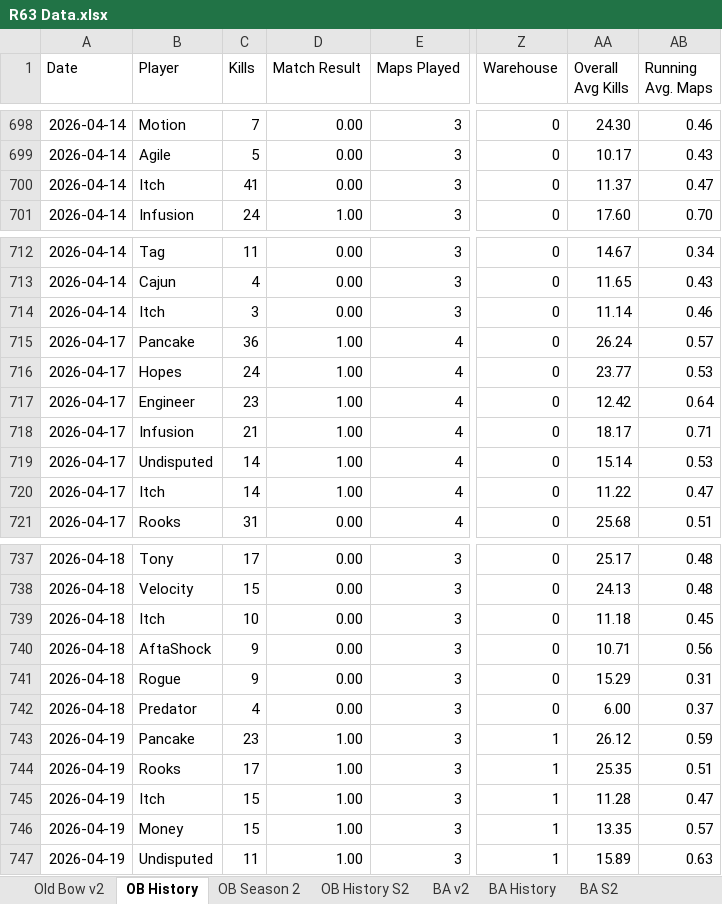
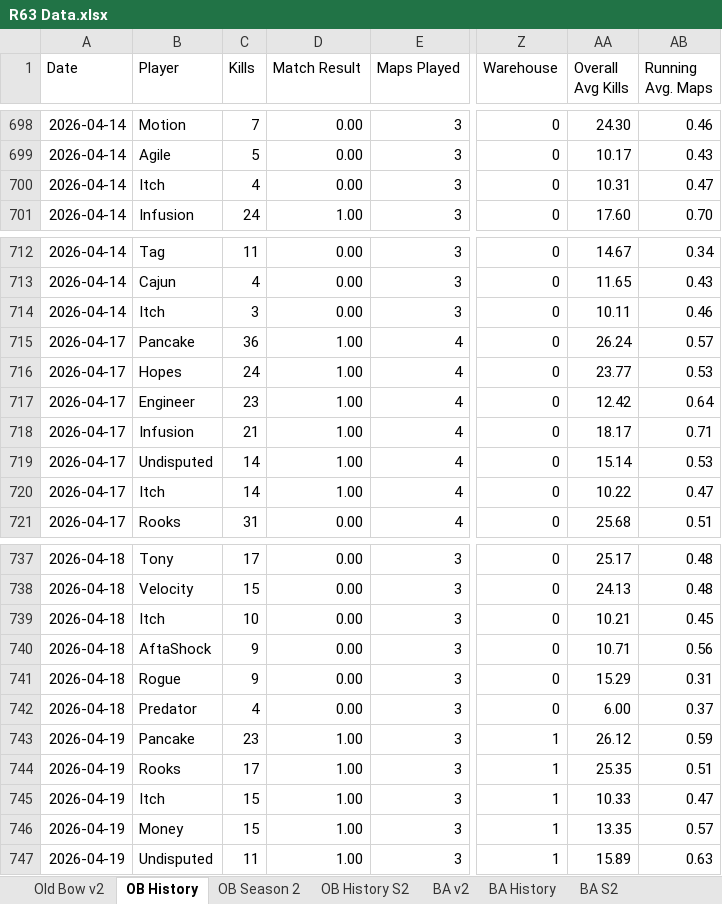
Before and after one commit to brettjmiller8-cpu/r63-stats, an Excel workbook: R63 Data.xlsx, sheet OB History, drawn as a sheet; only a part is shown, gaps mark what is left out; values as stored, in another font and other column widths than the file's, no borders; the diff covers the shown part only; the diff names each change by its address in the sheet, - before the commit and + after, or states it on an @@ line.

```diff
--- a/R63 Data.xlsx (sheet OB History)
+++ b/R63 Data.xlsx (sheet OB History)
-C700 (Kills): 41
+C700 (Kills): 4
-AA700 (Overall Avg Kills): 11.37
+AA700 (Overall Avg Kills): 10.31
-AA714 (Overall Avg Kills): 11.14
+AA714 (Overall Avg Kills): 10.11
-AA720 (Overall Avg Kills): 11.22
+AA720 (Overall Avg Kills): 10.22
-AA739 (Overall Avg Kills): 11.18
+AA739 (Overall Avg Kills): 10.21
-AA745 (Overall Avg Kills): 11.28
+AA745 (Overall Avg Kills): 10.33
```
Also changed, not shown: 1 edited cell elsewhere in this sheet, sheet OB History S2, sheet OB Season 2, sheet Old Bow v2.
